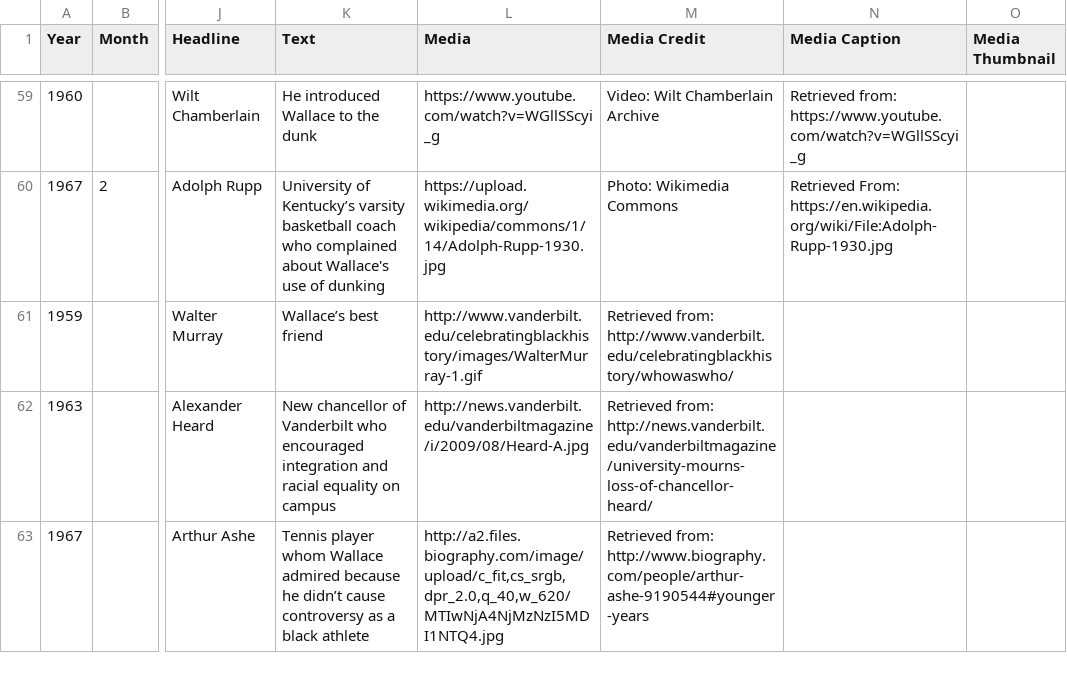
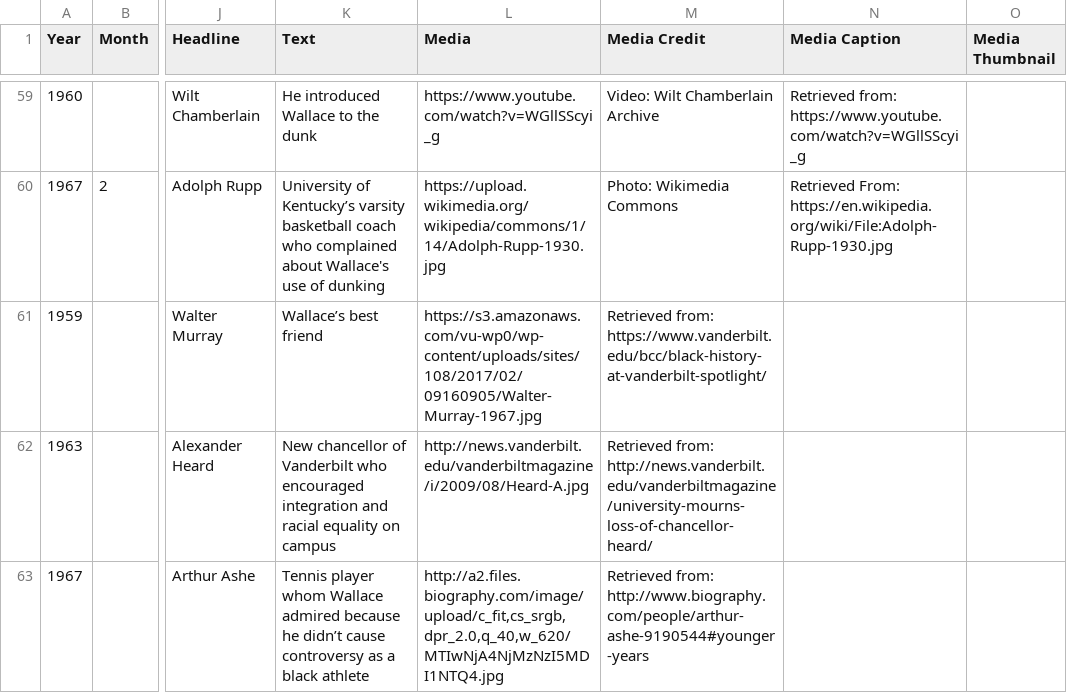
Before and after one commit to VUELC/strong-inside, a CSV file: perry-wallace-timeline.csv, drawn as a sheet; only a part is shown, gaps mark what is left out; the diff covers the shown part only; the diff names each change by its address in the sheet, - before the commit and + after, or states it on an @@ line.

```diff
--- a/perry-wallace-timeline.csv
+++ b/perry-wallace-timeline.csv
-L61 (Media): http://www.vanderbilt.edu/celebratingblackhistory/images/WalterMurray-1.gif
+L61 (Media): https://s3.amazonaws.com/vu-wp0/wp-content/uploads/sites/108/2017/02/09160905/Walter-Murray-1967.jpg
-M61 (Media Credit): Retrieved from: http://www.vanderbilt.edu/celebratingblackhistory/whowaswho/
+M61 (Media Credit): Retrieved from: https://www.vanderbilt.edu/bcc/black-history-at-vanderbilt-spotlight/
```
Also changed, not shown: 1 added row and 50 edited cells elsewhere in this file.
